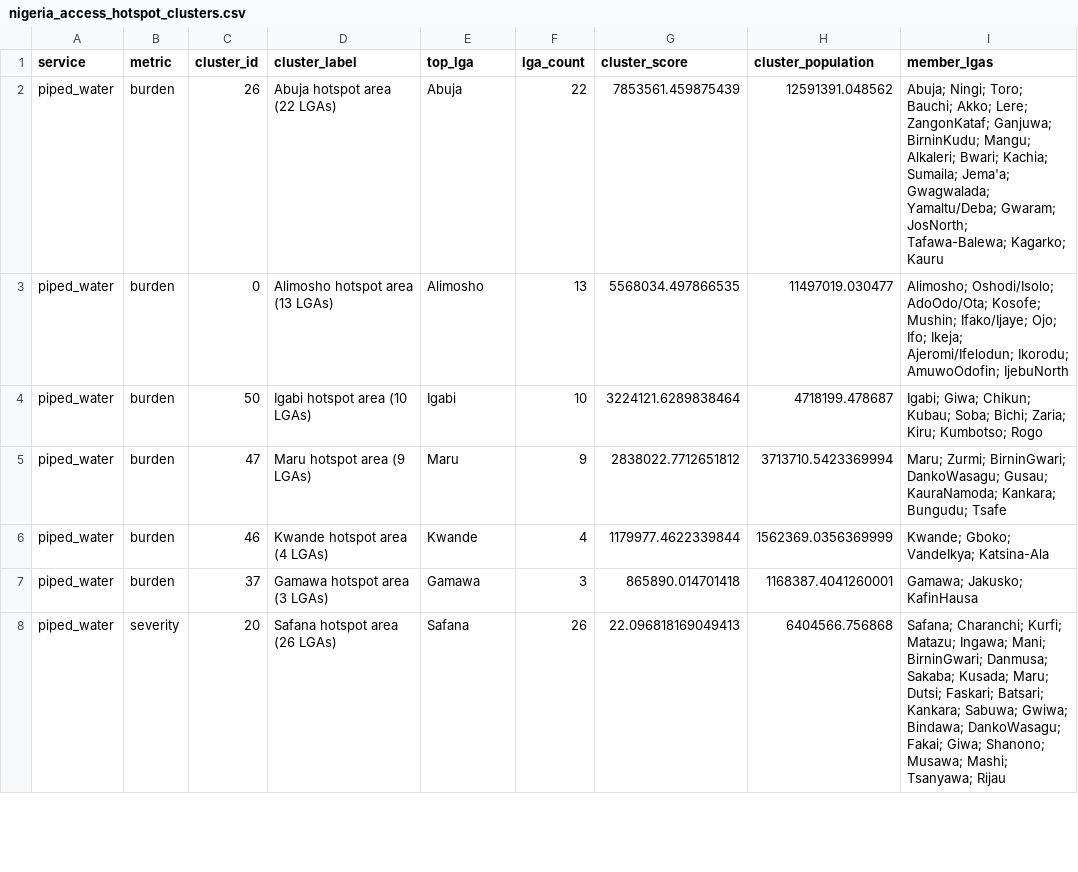
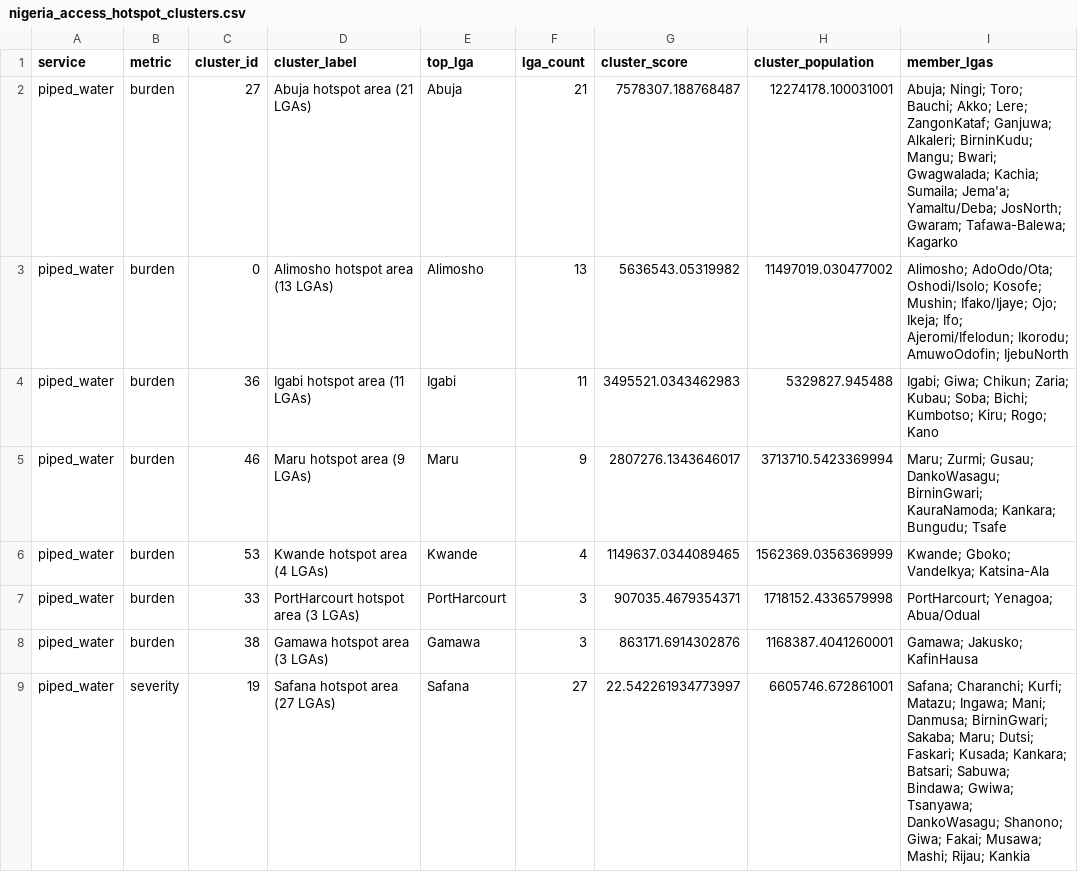
Before and after one commit to othmaneechc/SDG6, a CSV file: outputs/tables/nigeria_access_hotspot_clusters.csv, drawn as a sheet; only a part is shown; the diff covers the shown part only.

```diff
--- a/outputs/tables/nigeria_access_hotspot_clusters.csv
+++ b/outputs/tables/nigeria_access_hotspot_clusters.csv
@@ -1,8 +1,9 @@
 service,metric,cluster_id,cluster_label,top_lga,lga_count,cluster_score,cluster_population,member_lgas
-piped_water,burden,26,Abuja hotspot area (22 LGAs),Abuja,22,7853561.459875439,12591391.048562,Abuja; Ningi; Toro; Bauchi; Akko; Lere; ZangonKataf; Ganjuwa; BirninKudu; Mangu; Alkaleri; Bwari; Kachia; Sumaila; Jema'a; Gwagwalada; Yamaltu/Deba; Gwaram; JosNorth; Tafawa-Balewa; Kagarko; Kauru
-piped_water,burden,0,Alimosho hotspot area (13 LGAs),Alimosho,13,5568034.497866535,11497019.030477,Alimosho; Oshodi/Isolo; AdoOdo/Ota; Kosofe; Mushin; Ifako/Ijaye; Ojo; Ifo; Ikeja; Ajeromi/Ifelodun; Ikorodu; AmuwoOdofin; IjebuNorth
-piped_water,burden,50,Igabi hotspot area (10 LGAs),Igabi,10,3224121.6289838464,4718199.478687,Igabi; Giwa; Chikun; Kubau; Soba; Bichi; Zaria; Kiru; Kumbotso; Rogo
-piped_water,burden,47,Maru hotspot area (9 LGAs),Maru,9,2838022.7712651812,3713710.5423369994,Maru; Zurmi; BirninGwari; DankoWasagu; Gusau; KauraNamoda; Kankara; Bungudu; Tsafe
-piped_water,burden,46,Kwande hotspot area (4 LGAs),Kwande,4,1179977.4622339844,1562369.0356369999,Kwande; Gboko; VandeIkya; Katsina-Ala
-piped_water,burden,37,Gamawa hotspot area (3 LGAs),Gamawa,3,865890.014701418,1168387.4041260001,Gamawa; Jakusko; KafinHausa
-piped_water,severity,20,Safana hotspot area (26 LGAs),Safana,26,22.096818169049413,6404566.756868,Safana; Charanchi; Kurfi; Matazu; Ingawa; Mani; BirninGwari; Danmusa; Sakaba; Kusada; Maru; Dutsi; Faskari; Batsari; Kankara; Sabuwa; Gwiwa; Bindawa; DankoWasagu; Fakai; Giwa; Shanono; Musawa; Mashi; Tsanyawa; Rijau
+piped_water,burden,27,Abuja hotspot area (21 LGAs),Abuja,21,7578307.188768487,12274178.100031001,Abuja; Ningi; Toro; Bauchi; Akko; Lere; ZangonKataf; Ganjuwa; Alkaleri; BirninKudu; Mangu; Bwari; Gwagwalada; Kachia; Sumaila; Jema'a; Yamaltu/Deba; JosNorth; Gwaram; Tafawa-Balewa; Kagarko
+piped_water,burden,0,Alimosho hotspot area (13 LGAs),Alimosho,13,5636543.05319982,11497019.030477002,Alimosho; AdoOdo/Ota; Oshodi/Isolo; Kosofe; Mushin; Ifako/Ijaye; Ojo; Ikeja; Ifo; Ajeromi/Ifelodun; Ikorodu; AmuwoOdofin; IjebuNorth
+piped_water,burden,36,Igabi hotspot area (11 LGAs),Igabi,11,3495521.0343462983,5329827.945488,Igabi; Giwa; Chikun; Zaria; Kubau; Soba; Bichi; Kumbotso; Kiru; Rogo; Kano
+piped_water,burden,46,Maru hotspot area (9 LGAs),Maru,9,2807276.1343646017,3713710.5423369994,Maru; Zurmi; Gusau; DankoWasagu; BirninGwari; KauraNamoda; Kankara; Bungudu; Tsafe
+piped_water,burden,53,Kwande hotspot area (4 LGAs),Kwande,4,1149637.0344089465,1562369.0356369999,Kwande; Gboko; VandeIkya; Katsina-Ala
+piped_water,burden,33,PortHarcourt hotspot area (3 LGAs),PortHarcourt,3,907035.4679354371,1718152.4336579998,PortHarcourt; Yenagoa; Abua/Odual
+piped_water,burden,38,Gamawa hotspot area (3 LGAs),Gamawa,3,863171.6914302876,1168387.4041260001,Gamawa; Jakusko; KafinHausa
+piped_water,severity,19,Safana hotspot area (27 LGAs),Safana,27,22.542261934773997,6605746.672861001,Safana; Charanchi; Kurfi; Matazu; Ingawa; Mani; Danmusa; BirninGwari; Sakaba; Maru; Dutsi; Faskari; Kusada; Kankara; Batsari; Sabuwa; Bindawa; Gwiwa; Tsanyawa; DankoWasagu; Shanono; Giwa; Fakai; Musawa; Mashi; Rijau; Kankia
```
Also changed, not shown: 4 added rows, 4 removed rows and 57 edited cells elsewhere in this file, outputs/tables/nigeria_access_hotspots.csv, outputs/tables/nigeria_lga_metric_summary.csv, 6 other files.
